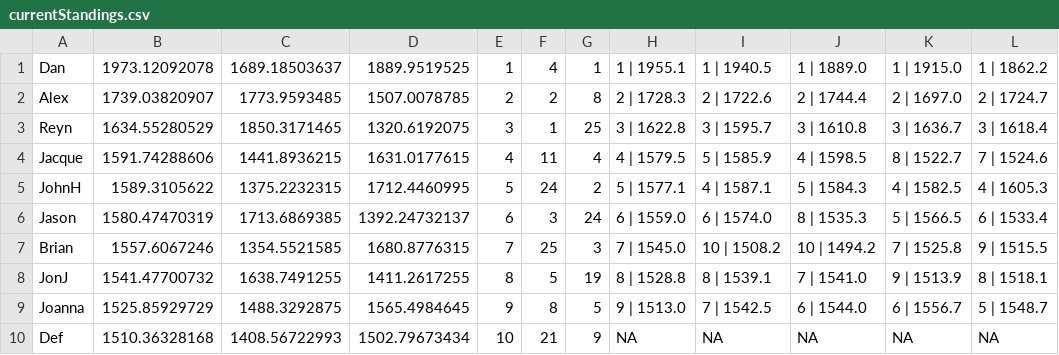
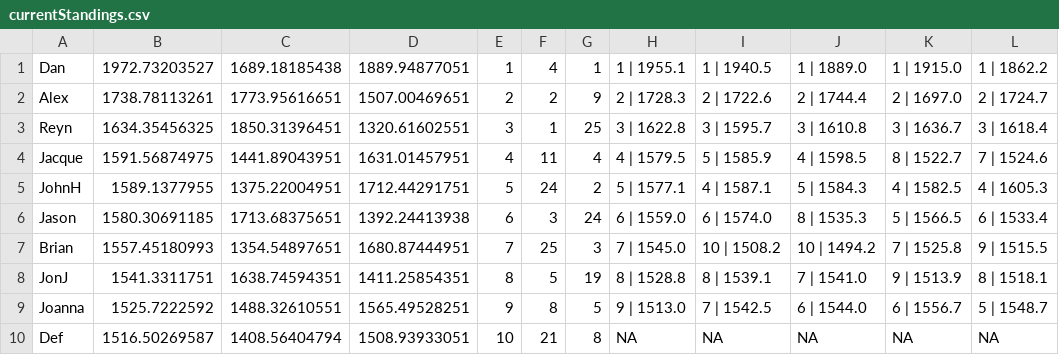
Before and after one commit to AeromXundes/AutoFoos, a CSV file: currentStandings.csv, drawn as a sheet; only a part is shown; the diff covers the shown part only; the diff names each change by its address in the sheet, - before the commit and + after, or states it on an @@ line.

```diff
--- a/currentStandings.csv
+++ b/currentStandings.csv
-B1: 1973.12092078
+B1: 1972.73203527
-C1: 1689.18503637
+C1: 1689.18185438
-D1: 1889.9519525
+D1: 1889.94877051
-B2: 1739.03820907
+B2: 1738.78113261
-C2: 1773.9593485
+C2: 1773.95616651
-D2: 1507.0078785
+D2: 1507.00469651
-G2: 8
+G2: 9
-B3: 1634.55280529
+B3: 1634.35456325
-C3: 1850.3171465
+C3: 1850.31396451
-D3: 1320.6192075
+D3: 1320.61602551
-B4: 1591.74288606
+B4: 1591.56874975
-C4: 1441.8936215
+C4: 1441.89043951
-D4: 1631.0177615
+D4: 1631.01457951
-B5: 1589.3105622
+B5: 1589.1377955
-C5: 1375.2232315
+C5: 1375.22004951
-D5: 1712.4460995
+D5: 1712.44291751
-B6: 1580.47470319
+B6: 1580.30691185
-C6: 1713.6869385
+C6: 1713.68375651
-D6: 1392.24732137
+D6: 1392.24413938
-B7: 1557.6067246
+B7: 1557.45180993
-C7: 1354.5521585
+C7: 1354.54897651
-D7: 1680.8776315
+D7: 1680.87444951
-B8: 1541.47700732
+B8: 1541.3311751
-C8: 1638.7491255
+C8: 1638.74594351
-D8: 1411.2617255
+D8: 1411.25854351
-B9: 1525.85929729
+B9: 1525.7222592
-C9: 1488.3292875
+C9: 1488.32610551
-D9: 1565.4984645
+D9: 1565.49528251
-B10: 1510.36328168
+B10: 1516.50269587
-C10: 1408.56722993
+C10: 1408.56404794
-D10: 1502.79673434
+D10: 1508.93933051
-G10: 9
+G10: 8
```
Also changed, not shown: 48 edited cells elsewhere in this file, 2 other files.
